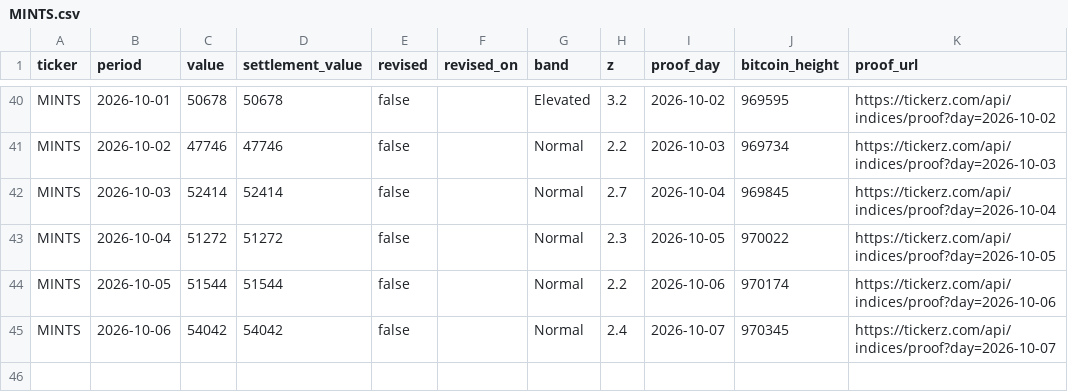
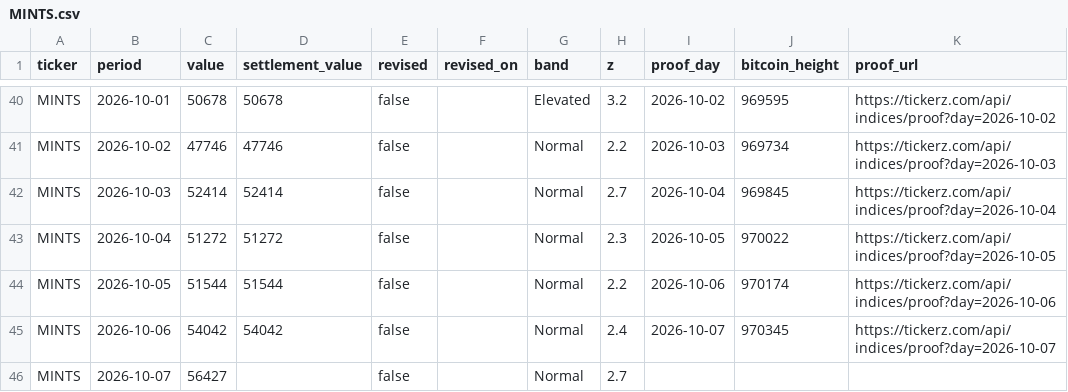
Before and after one commit to tickerzhq/tickerz-open, a CSV file: prints/MINTS.csv, drawn as a sheet; only a part is shown, gaps mark what is left out.

Commit message:
Prints through 2026-10-08

```diff
--- a/prints/MINTS.csv
+++ b/prints/MINTS.csv
@@ -45 +45,2 @@ MINTS,2026-10-05,51544,51544,false,,Normal,2.2,2026-10-06,970174,https://tickerz
 MINTS,2026-10-06,54042,54042,false,,Normal,2.4,2026-10-07,970345,https://tickerz.com/api/indices/proof?day=2026-10-07
+MINTS,2026-10-07,56427,,false,,Normal,2.7,,,
```
Also changed, not shown: prints/GIGS.csv, prints/WAGE.csv.
